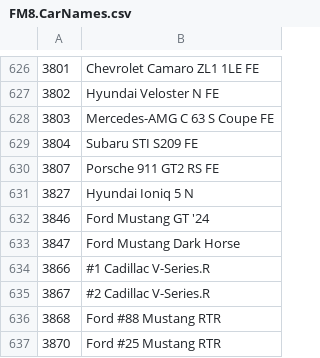
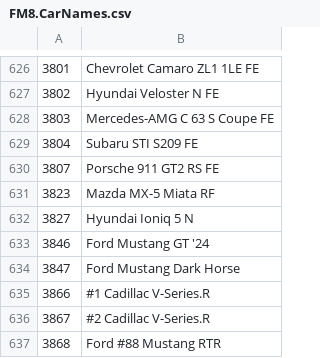
Before and after one commit to Forzurda/ForzaMotorsport2023CarIDs, a CSV file: FM8.CarNames.csv, drawn as a sheet; only a part is shown, gaps mark what is left out; the shorter side is filled out with more unchanged rows.

Commit message:
Update FM8.CarNames.csv
Added Car :
3823	Mazda MX-5 Miata RF

```diff
--- a/FM8.CarNames.csv
+++ b/FM8.CarNames.csv
@@ -630,2 +630,3 @@
 3807	Porsche 911 GT2 RS FE
+3823	Mazda MX-5 Miata RF
 3827	Hyundai Ioniq 5 N
```
